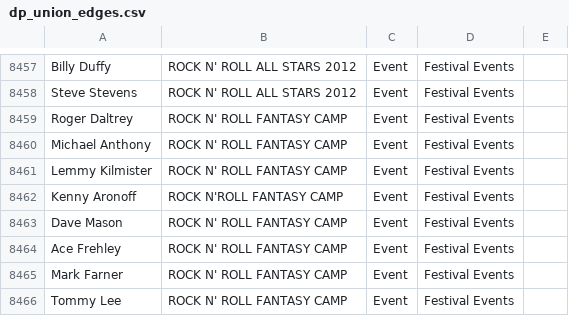
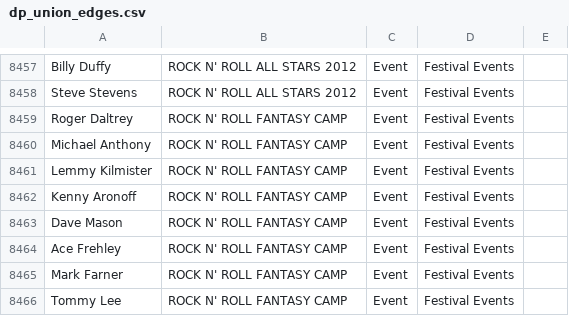
Before and after one commit to greggtdd/DeepPurpleNetwork, a CSV file: dp_union_edges.csv, drawn as a sheet; only a part is shown, gaps mark what is left out.

Commit message:
Updated dataset

```diff
--- a/dp_union_edges.csv
+++ b/dp_union_edges.csv
@@ -8461,3 +8461,3 @@ Michael Anthony,ROCK N' ROLL FANTASY CAMP,Event,Festival Events,
 Lemmy Kilmister,ROCK N' ROLL FANTASY CAMP,Event,Festival Events,
-Kenny Aronoff,ROCK N'ROLL FANTASY CAMP,Event,Festival Events,
+Kenny Aronoff,ROCK N' ROLL FANTASY CAMP,Event,Festival Events,
 Dave Mason,ROCK N' ROLL FANTASY CAMP,Event,Festival Events,
```
Also changed, not shown: 1 other file.
